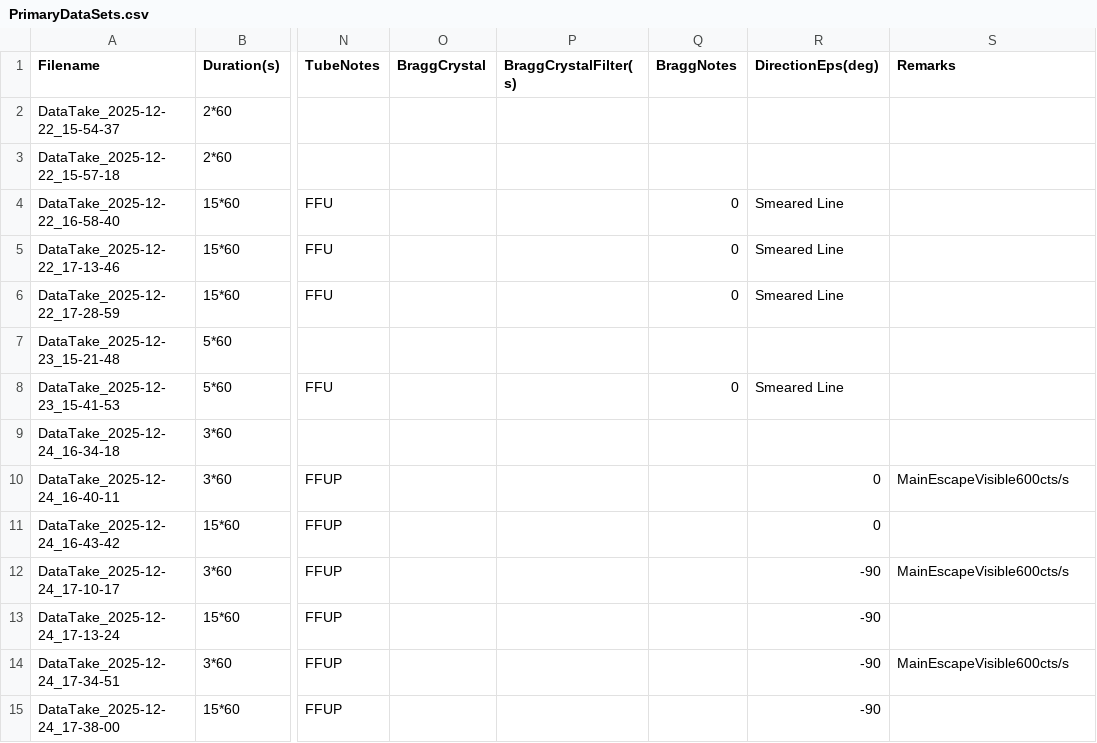
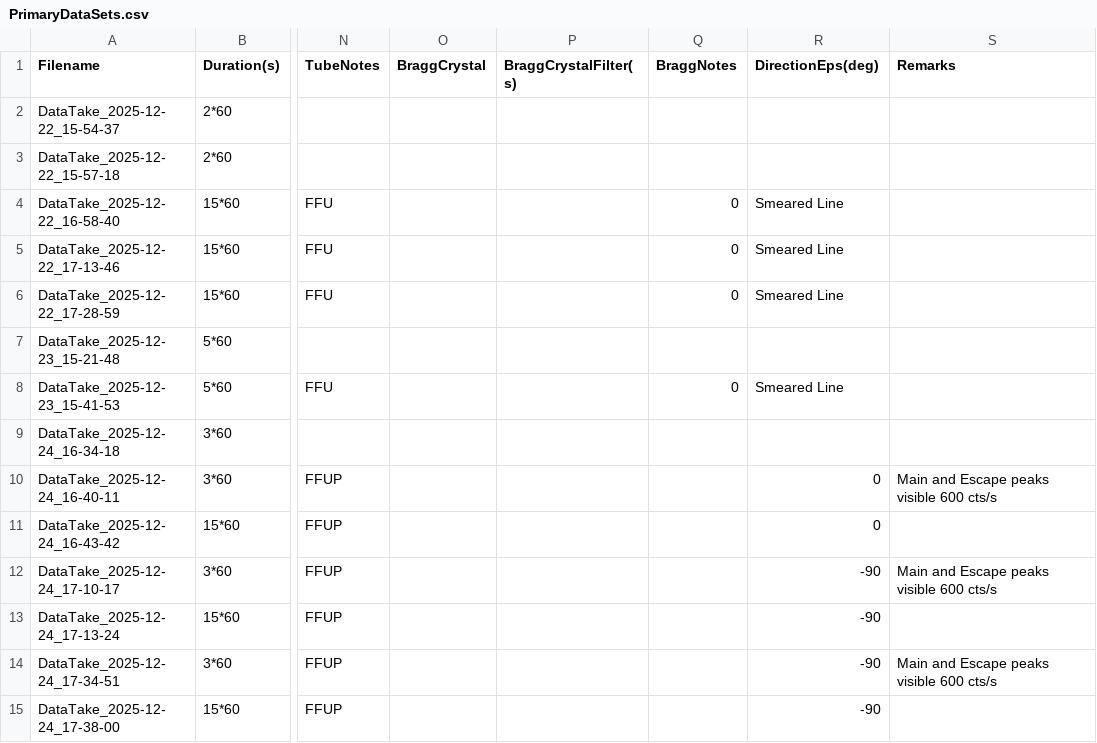
Before and after one commit to hemanth-manikantan/GridPix_2025Dec_IAPS, a CSV file: logs/PrimaryDataSets.csv, drawn as a sheet; only a part is shown, gaps mark what is left out; the diff names each change by its address in the sheet, - before the commit and + after, or states it on an @@ line.

Commit message:
csv minor

```diff
--- a/logs/PrimaryDataSets.csv
+++ b/logs/PrimaryDataSets.csv
-S10 (Remarks): MainEscapeVisible600cts/s
+S10 (Remarks): Main and Escape peaks visible 600 cts/s
-S12 (Remarks): MainEscapeVisible600cts/s
+S12 (Remarks): Main and Escape peaks visible 600 cts/s
-S14 (Remarks): MainEscapeVisible600cts/s
+S14 (Remarks): Main and Escape peaks visible 600 cts/s
```
